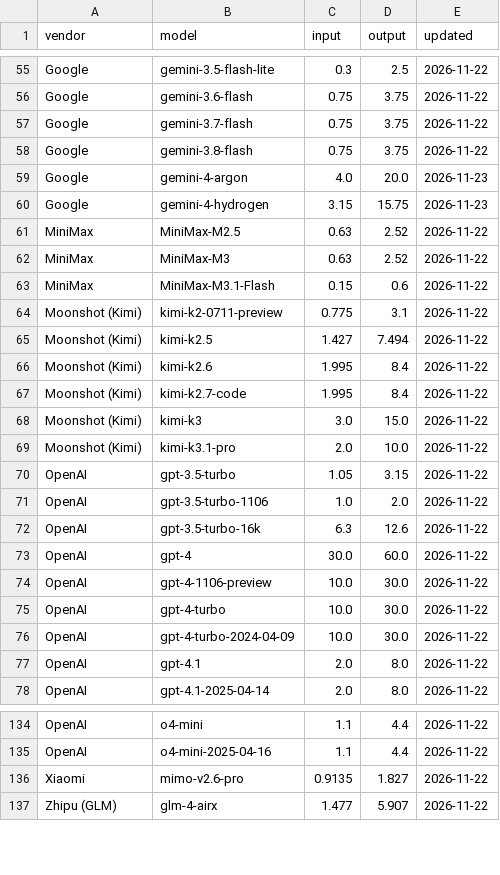
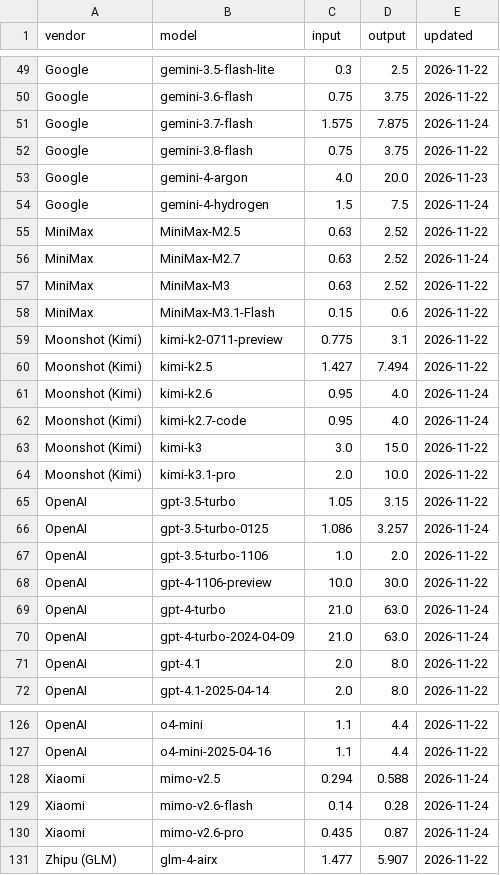
Before and after one commit to modapi-ai/llm-api-pricing, a CSV file: data/models.csv, drawn as a sheet; only a part is shown, gaps mark what is left out; the diff covers the shown part only.

```diff
--- a/data/models.csv
+++ b/data/models.csv
@@ -56,7 +50,8 @@ Google,gemini-3.5-flash-lite,0.3,2.5,2026-11-22
 Google,gemini-3.6-flash,0.75,3.75,2026-11-22
-Google,gemini-3.7-flash,0.75,3.75,2026-11-22
+Google,gemini-3.7-flash,1.575,7.875,2026-11-24
 Google,gemini-3.8-flash,0.75,3.75,2026-11-22
 Google,gemini-4-argon,4.0,20.0,2026-11-23
-Google,gemini-4-hydrogen,3.15,15.75,2026-11-23
+Google,gemini-4-hydrogen,1.5,7.5,2026-11-24
 MiniMax,MiniMax-M2.5,0.63,2.52,2026-11-22
+MiniMax,MiniMax-M2.7,0.63,2.52,2026-11-24
 MiniMax,MiniMax-M3,0.63,2.52,2026-11-22
@@ -65,4 +60,4 @@ Moonshot (Kimi),kimi-k2-0711-preview,0.775,3.1,2026-11-22
 Moonshot (Kimi),kimi-k2.5,1.427,7.494,2026-11-22
-Moonshot (Kimi),kimi-k2.6,1.995,8.4,2026-11-22
-Moonshot (Kimi),kimi-k2.7-code,1.995,8.4,2026-11-22
+Moonshot (Kimi),kimi-k2.6,0.95,4.0,2026-11-24
+Moonshot (Kimi),kimi-k2.7-code,0.95,4.0,2026-11-24
 Moonshot (Kimi),kimi-k3,3.0,15.0,2026-11-22
@@ -70,8 +65,7 @@ Moonshot (Kimi),kimi-k3.1-pro,2.0,10.0,2026-11-22
 OpenAI,gpt-3.5-turbo,1.05,3.15,2026-11-22
+OpenAI,gpt-3.5-turbo-0125,1.086,3.257,2026-11-24
 OpenAI,gpt-3.5-turbo-1106,1.0,2.0,2026-11-22
-OpenAI,gpt-3.5-turbo-16k,6.3,12.6,2026-11-22
-OpenAI,gpt-4,30.0,60.0,2026-11-22
 OpenAI,gpt-4-1106-preview,10.0,30.0,2026-11-22
-OpenAI,gpt-4-turbo,10.0,30.0,2026-11-22
-OpenAI,gpt-4-turbo-2024-04-09,10.0,30.0,2026-11-22
+OpenAI,gpt-4-turbo,21.0,63.0,2026-11-24
+OpenAI,gpt-4-turbo-2024-04-09,21.0,63.0,2026-11-24
 OpenAI,gpt-4.1,2.0,8.0,2026-11-22
@@ -135,3 +127,5 @@ OpenAI,o4-mini,1.1,4.4,2026-11-22
 OpenAI,o4-mini-2025-04-16,1.1,4.4,2026-11-22
-Xiaomi,mimo-v2.6-pro,0.9135,1.827,2026-11-22
+Xiaomi,mimo-v2.5,0.294,0.588,2026-11-24
+Xiaomi,mimo-v2.6-flash,0.14,0.28,2026-11-24
+Xiaomi,mimo-v2.6-pro,0.435,0.87,2026-11-24
 Zhipu (GLM),glm-4-airx,1.477,5.907,2026-11-22
```
Also changed, not shown: 1 added row, 10 removed rows and 60 edited cells elsewhere in this file, 2 other files.
